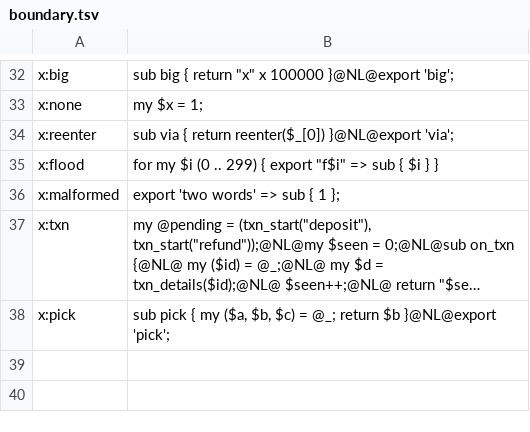
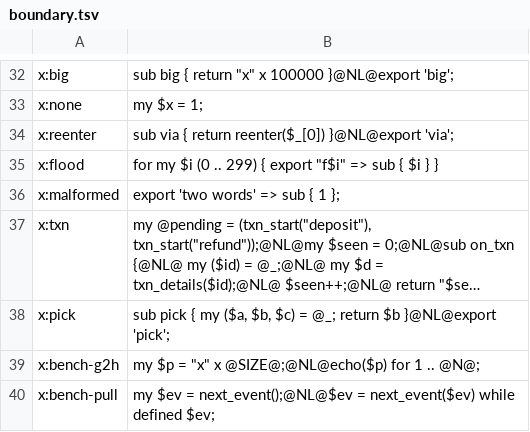
Before and after one commit to aether-lang-dev/aether-guest-languages, a TSV file: perl/containment/boundary.tsv, drawn as a sheet; only a part is shown, gaps mark what is left out; long unchanged cells end in …; the diff names each change by its address in the sheet, - before the commit and + after, or states it on an @@ line.

```diff
--- a/perl/containment/boundary.tsv
+++ b/perl/containment/boundary.tsv
+row 39: x:bench-g2h | my $p = "x" x @SIZE@;@NL@echo($p) for 1 .. @N@;
+row 40: x:bench-pull | my $ev = next_event();@NL@$ev = next_event($ev) while defined $ev;
```
Also changed, not shown: duktape/containment/boundary.tsv, lua/containment/boundary.tsv, 20 other files.
